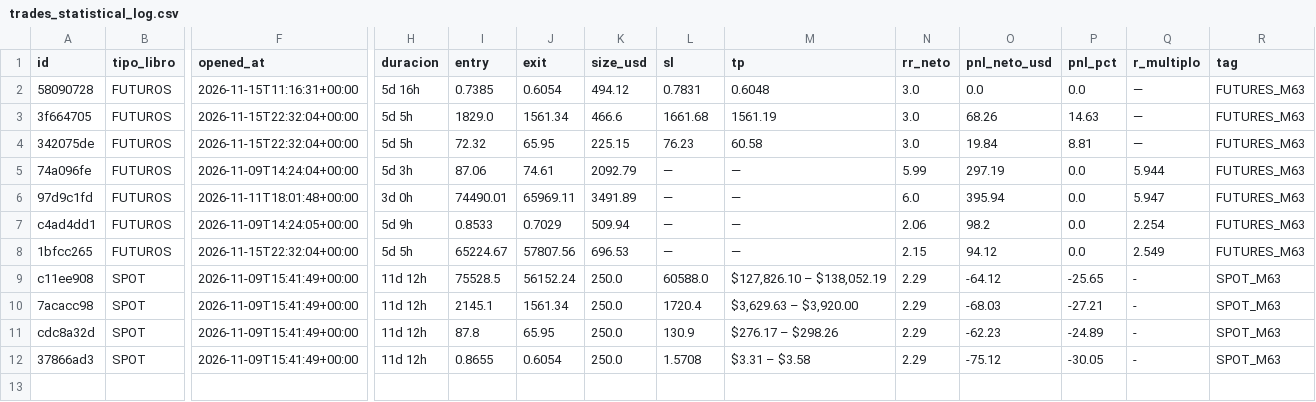
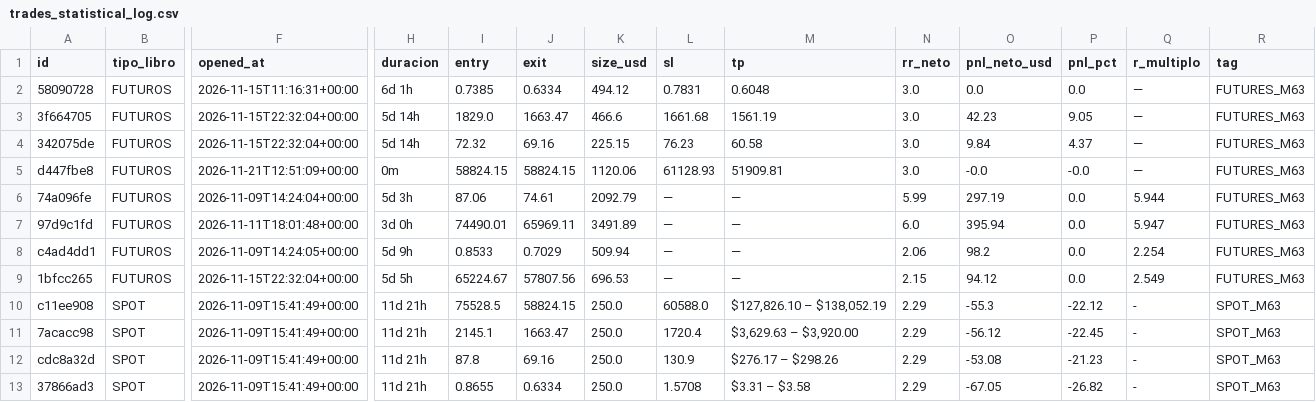
Before and after one commit to juanpabloruizru-boop/quant-arena, a CSV file: ledger/trades_statistical_log.csv, drawn as a sheet; only a part is shown, gaps mark what is left out; addresses are those after the commit; rows hold the shown columns only; the diff names each change by its address in the sheet, - before the commit and + after, or states it on an @@ line.

```diff
--- a/ledger/trades_statistical_log.csv
+++ b/ledger/trades_statistical_log.csv
-H2 (duracion): 5d 16h
+H2 (duracion): 6d 1h
-J2 (exit): 0.6054
+J2 (exit): 0.6334
-H3:H4 (duracion): 5d 5h
+H3:H4 (duracion): 5d 14h
-J3 (exit): 1561.34
+J3 (exit): 1663.47
-O3 (pnl_neto_usd): 68.26
+O3 (pnl_neto_usd): 42.23
-P3 (pnl_pct): 14.63
+P3 (pnl_pct): 9.05
-J4 (exit): 65.95
+J4 (exit): 69.16
-O4 (pnl_neto_usd): 19.84
+O4 (pnl_neto_usd): 9.84
-P4 (pnl_pct): 8.81
+P4 (pnl_pct): 4.37
+row 5: d447fbe8 | FUTUROS | 2026-11-21T12:51:09+00:00 | 0m | 58824.15 | 58824.15 | 1120.06 | 61128.93 | 51909.81 | 3.0 | -0.0 | -0.0 | — | FUTURES_M63
-H10:H13 (duracion): 11d 12h
+H10:H13 (duracion): 11d 21h
-J10 (exit): 56152.24
+J10 (exit): 58824.15
-O10 (pnl_neto_usd): -64.12
+O10 (pnl_neto_usd): -55.3
-P10 (pnl_pct): -25.65
+P10 (pnl_pct): -22.12
-J11 (exit): 1561.34
+J11 (exit): 1663.47
-O11 (pnl_neto_usd): -68.03
+O11 (pnl_neto_usd): -56.12
-P11 (pnl_pct): -27.21
+P11 (pnl_pct): -22.45
-J12 (exit): 65.95
+J12 (exit): 69.16
-O12 (pnl_neto_usd): -62.23
+O12 (pnl_neto_usd): -53.08
-P12 (pnl_pct): -24.89
+P12 (pnl_pct): -21.23
-J13 (exit): 0.6054
+J13 (exit): 0.6334
-O13 (pnl_neto_usd): -75.12
+O13 (pnl_neto_usd): -67.05
-P13 (pnl_pct): -30.05
+P13 (pnl_pct): -26.82
```
Also changed, not shown: ledger/audit_futures.csv, ledger/audit_spot.csv, 5 other files.
